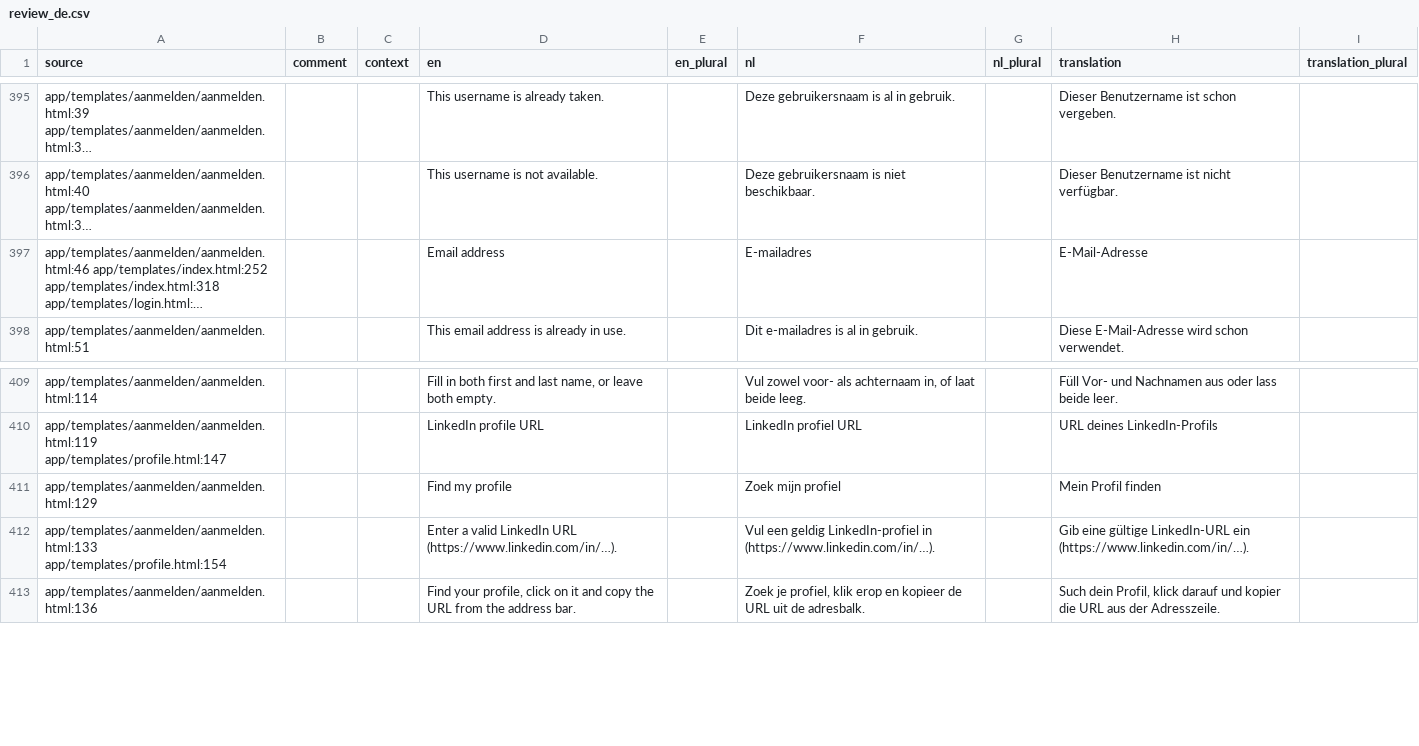
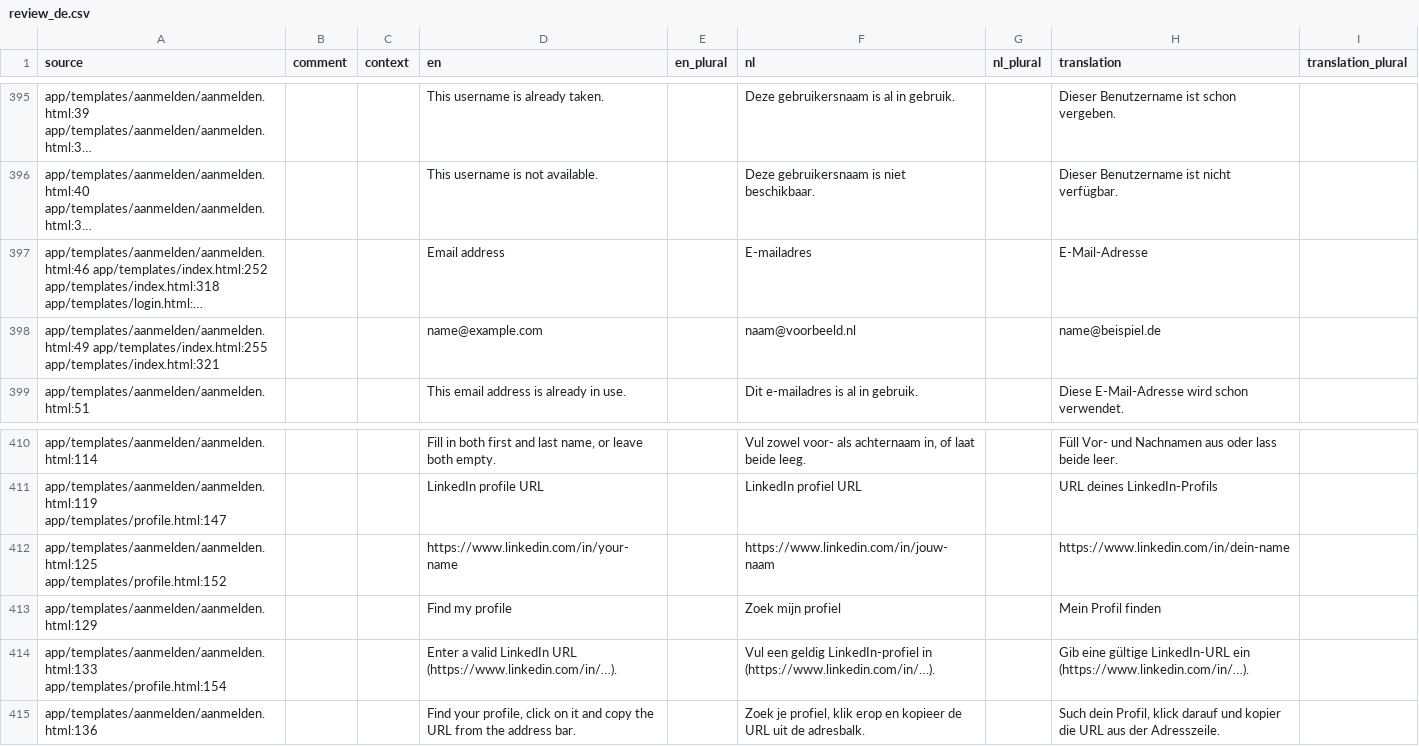
Before and after one commit to GerhardTop/global-union-forum, a CSV file: flask_registration/docs/i18n/review_de.csv, drawn as a sheet; only a part is shown, gaps mark what is left out; long unchanged cells end in …; the diff names each change by its address in the sheet, - before the commit and + after, or states it on an @@ line.

```diff
--- a/flask_registration/docs/i18n/review_de.csv
+++ b/flask_registration/docs/i18n/review_de.csv
+row 398: app/templates/aanmelden/aanmelden.html:49 app/templates/index.html:255 app/templates/index.html:321 |  |  | name@example.com |  | naam@voorbeeld.nl |  | name@beispiel.de
+row 412: app/templates/aanmelden/aanmelden.html:125 app/templates/profile.html:152 |  |  | https://www.linkedin.com/in/your-name |  | https://www.linkedin.com/in/jouw-naam |  | https://www.linkedin.com/in/dein-name
```
Also changed, not shown: 10 other files.
